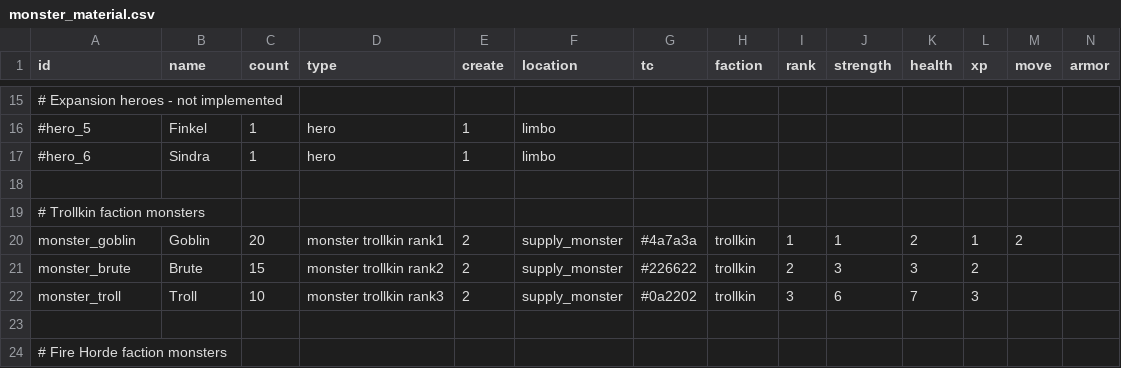
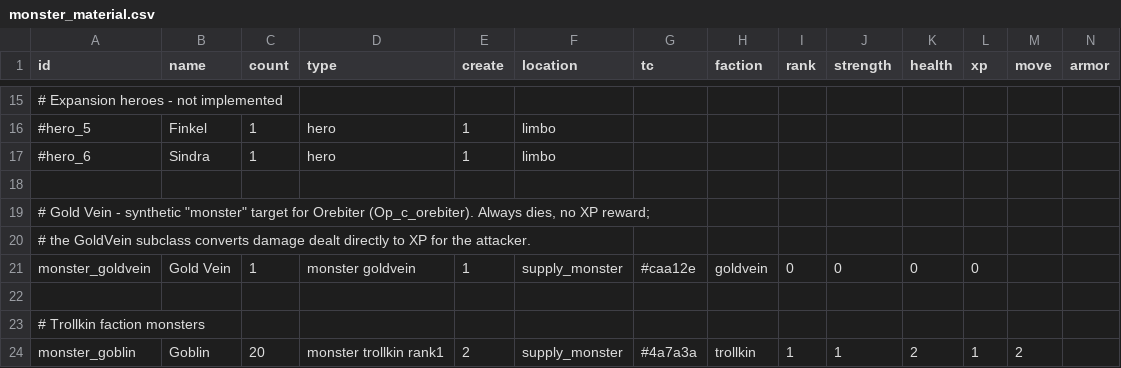
Before and after one commit to elaskavaia/bga-fate, a CSV file: misc/monster_material.csv, drawn as a sheet; only a part is shown, gaps mark what is left out; the shorter side is filled out with more unchanged rows; the diff names each change by its address in the sheet, - before the commit and + after, or states it on an @@ line.

```diff
--- a/misc/monster_material.csv
+++ b/misc/monster_material.csv
+row 19: # Gold Vein - synthetic "monster" target for Orebiter (Op_c_orebiter). Always dies, no XP reward;
+row 20: # the GoldVein subclass converts damage dealt directly to XP for the attacker.
+row 21: monster_goldvein | Gold Vein | 1 | monster goldvein | 1 | supply_monster | #caa12e | goldvein | 0 | 0 | 0 | 0
+row 22: (empty)
```
Also changed, not shown: misc/card_equip_material.csv, misc/op_material.csv, 17 other files.
